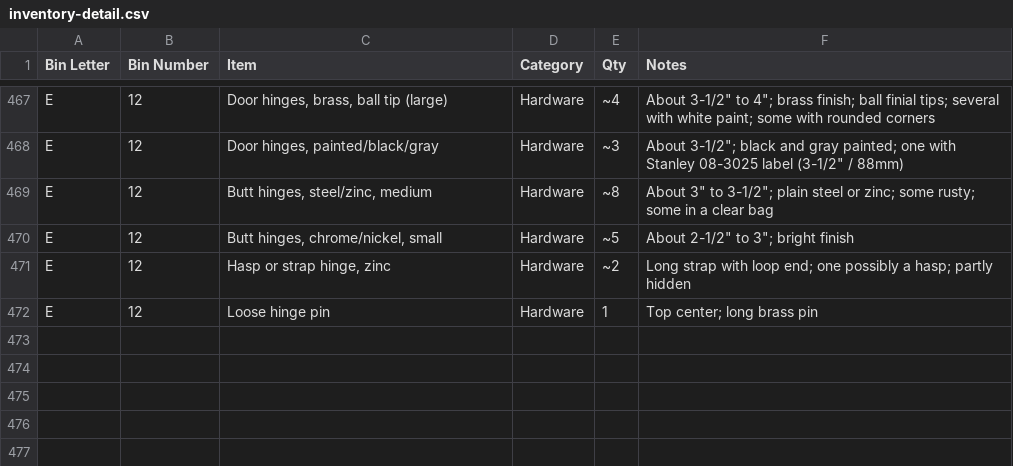
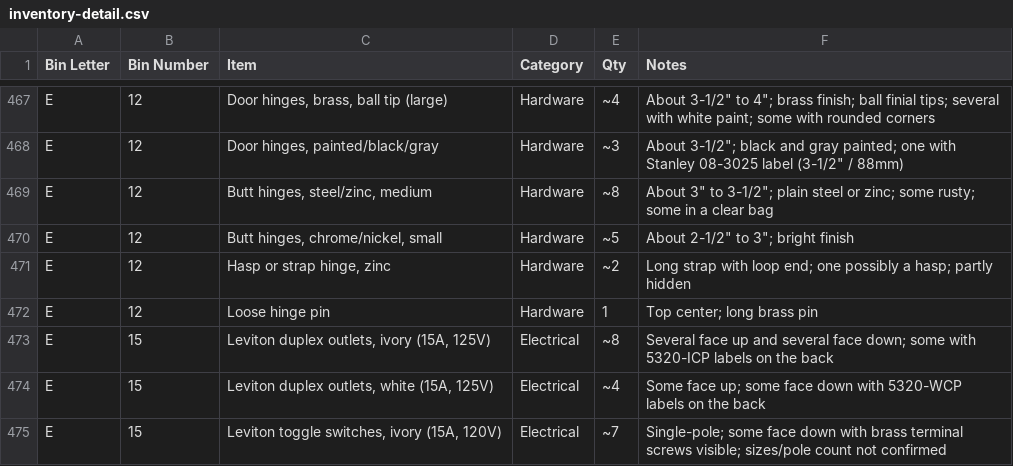
Before and after one commit to rhkim1292/asti-inventory, a CSV file: inventory-detail.csv, drawn as a sheet; only a part is shown, gaps mark what is left out.

```diff
--- a/inventory-detail.csv
+++ b/inventory-detail.csv
@@ -472 +472,4 @@ E,12,"Hasp or strap hinge, zinc",Hardware,~2,Long strap with loop end; one possi
 E,12,Loose hinge pin,Hardware,1,Top center; long brass pin
+E,15,"Leviton duplex outlets, ivory (15A, 125V)",Electrical,~8,Several face up and several face down; some with 5320-ICP labels on the back
+E,15,"Leviton duplex outlets, white (15A, 125V)",Electrical,~4,Some face up; some face down with 5320-WCP labels on the back
+E,15,"Leviton toggle switches, ivory (15A, 120V)",Electrical,~7,Single-pole; some face down with brass terminal screws visible; sizes/pole count not confirmed
```
Also changed, not shown: inventory.csv, 1 other file.
